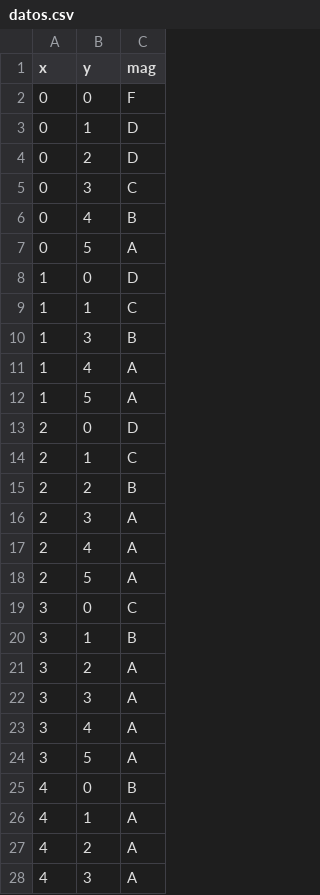
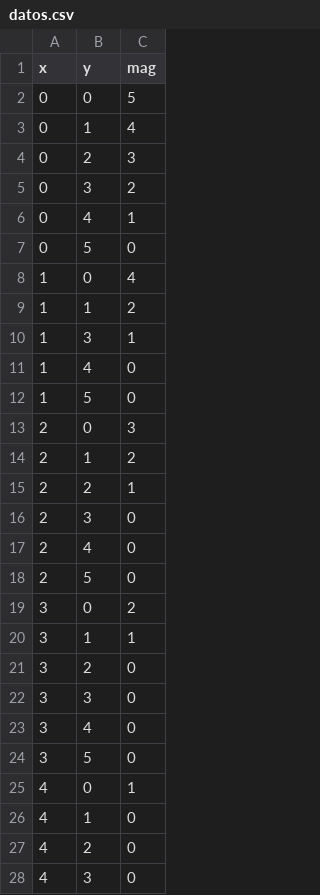
Before and after one commit to errezeeta/d3utils, a CSV file: datos.csv, drawn as a sheet; only a part is shown; the diff covers the shown part only.

Commit message:
Add files via upload

```diff
--- a/datos.csv
+++ b/datos.csv
@@ -1,28 +1,28 @@
 x,y,mag
-0,0,F
-0,1,D
-0,2,D
-0,3,C
-0,4,B
-0,5,A
-1,0,D
-1,1,C
-1,3,B
-1,4,A
-1,5,A
-2,0,D
-2,1,C
-2,2,B
-2,3,A
-2,4,A
-2,5,A
-3,0,C
-3,1,B
-3,2,A
-3,3,A
-3,4,A
-3,5,A
-4,0,B
-4,1,A
-4,2,A
-4,3,A
+0,0,5
+0,1,4
+0,2,3
+0,3,2
+0,4,1
+0,5,0
+1,0,4
+1,1,2
+1,3,1
+1,4,0
+1,5,0
+2,0,3
+2,1,2
+2,2,1
+2,3,0
+2,4,0
+2,5,0
+3,0,2
+3,1,1
+3,2,0
+3,3,0
+3,4,0
+3,5,0
+4,0,1
+4,1,0
+4,2,0
+4,3,0
```
Also changed, not shown: 8 edited cells elsewhere in this file.
